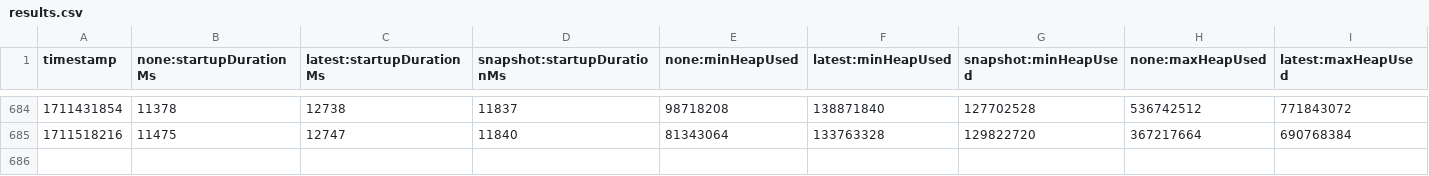
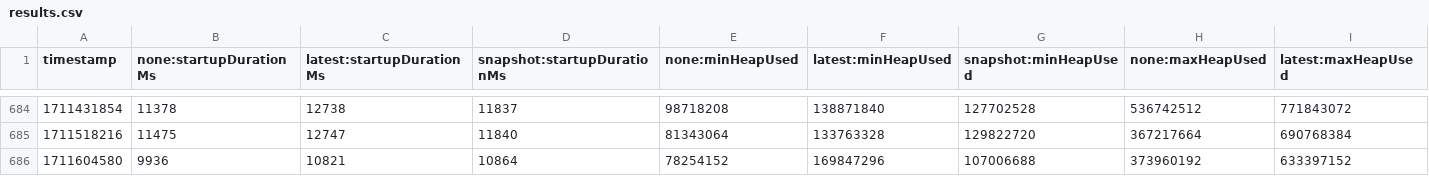
Before and after one commit to dineshg13/opentelemetry-java-instrumentation, a CSV file: benchmark-overhead/results/release/results.csv, drawn as a sheet; only a part is shown, gaps mark what is left out; rows hold the shown columns only; the diff names each change by its address in the sheet, - before the commit and + after, or states it on an @@ line.

```diff
--- a/benchmark-overhead/results/release/results.csv
+++ b/benchmark-overhead/results/release/results.csv
+row 686: 1711604580 | 9936 | 10821 | 10864 | 78254152 | 169847296 | 107006688 | 373960192 | 633397152
```
Also changed, not shown: 1 other file.
